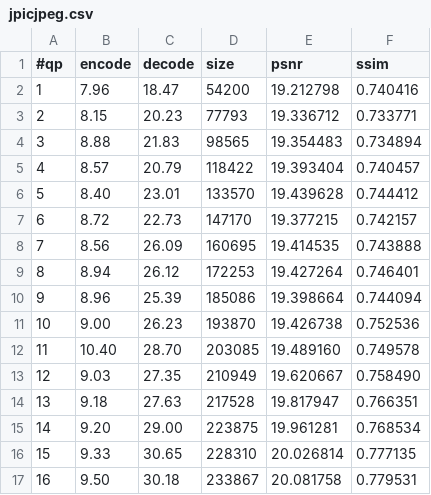
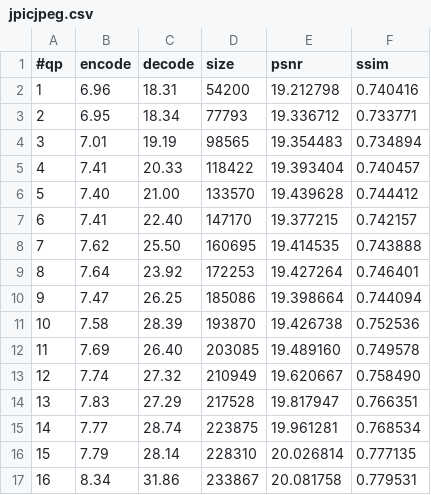
Before and after one commit to chemag/jpic, a CSV file: jpicjpeg.csv, drawn as a sheet; only a part is shown; the diff covers the shown part only.

Commit message:
results: rerun jpic jpeg results

```diff
--- a/jpicjpeg.csv
+++ b/jpicjpeg.csv
@@ -1,17 +1,17 @@
 #qp,encode,decode,size,psnr,ssim
-1,7.96,18.47,54200,19.212798,0.740416,
-2,8.15,20.23,77793,19.336712,0.733771,
-3,8.88,21.83,98565,19.354483,0.734894,
-4,8.57,20.79,118422,19.393404,0.740457,
-5,8.40,23.01,133570,19.439628,0.744412,
-6,8.72,22.73,147170,19.377215,0.742157,
-7,8.56,26.09,160695,19.414535,0.743888,
-8,8.94,26.12,172253,19.427264,0.746401,
-9,8.96,25.39,185086,19.398664,0.744094,
-10,9.00,26.23,193870,19.426738,0.752536,
-11,10.40,28.70,203085,19.489160,0.749578,
-12,9.03,27.35,210949,19.620667,0.758490,
-13,9.18,27.63,217528,19.817947,0.766351,
-14,9.20,29.00,223875,19.961281,0.768534,
-15,9.33,30.65,228310,20.026814,0.777135,
-16,9.50,30.18,233867,20.081758,0.779531,
+1,6.96,18.31,54200,19.212798,0.740416,
+2,6.95,18.34,77793,19.336712,0.733771,
+3,7.01,19.19,98565,19.354483,0.734894,
+4,7.41,20.33,118422,19.393404,0.740457,
+5,7.40,21.00,133570,19.439628,0.744412,
+6,7.41,22.40,147170,19.377215,0.742157,
+7,7.62,25.50,160695,19.414535,0.743888,
+8,7.64,23.92,172253,19.427264,0.746401,
+9,7.47,26.25,185086,19.398664,0.744094,
+10,7.58,28.39,193870,19.426738,0.752536,
+11,7.69,26.40,203085,19.489160,0.749578,
+12,7.74,27.32,210949,19.620667,0.758490,
+13,7.83,27.29,217528,19.817947,0.766351,
+14,7.77,28.74,223875,19.961281,0.768534,
+15,7.79,28.14,228310,20.026814,0.777135,
+16,8.34,31.86,233867,20.081758,0.779531,
```
Also changed, not shown: 30 edited cells elsewhere in this file.
